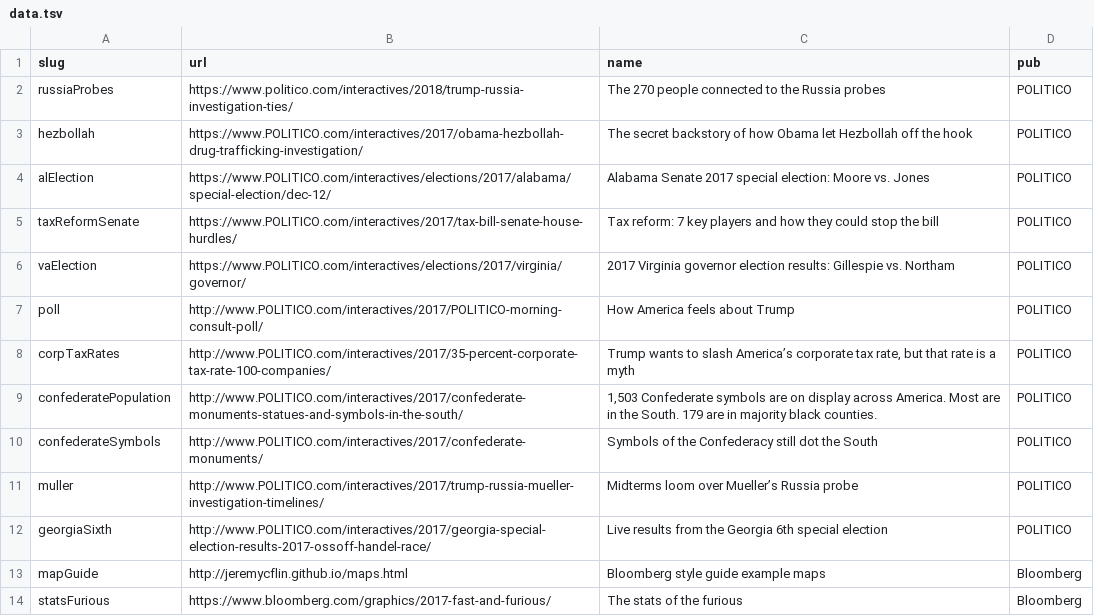
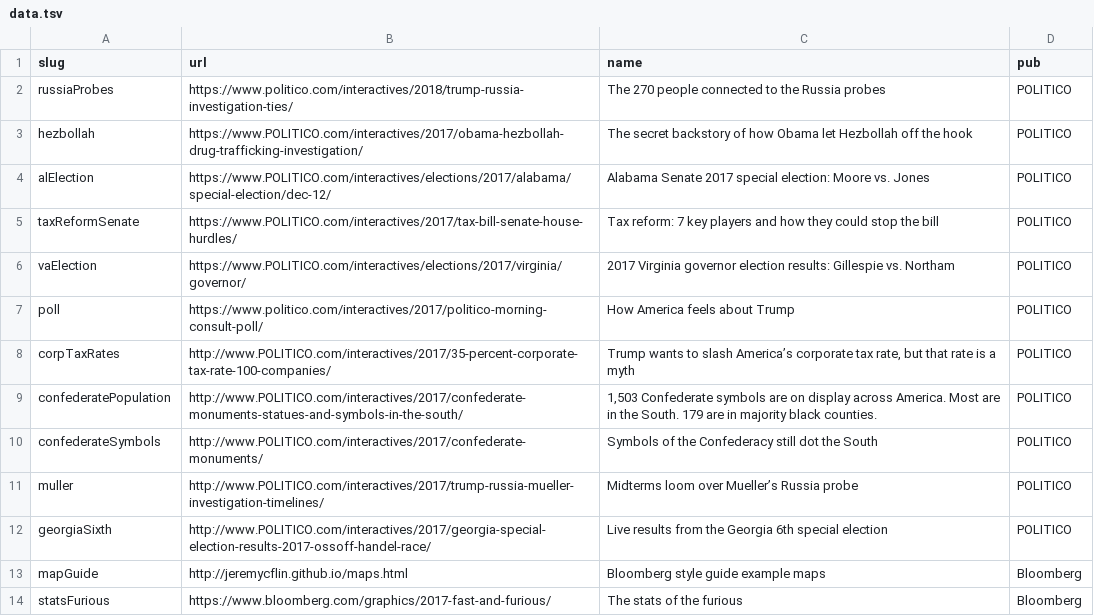
Before and after one commit to jeremycflin/jeremycflin.github.io, a TSV file: data.tsv, drawn as a sheet; only a part is shown.

Commit message:
update

```diff
--- a/data.tsv
+++ b/data.tsv
@@ -6,3 +6,3 @@ taxReformSenate	https://www.POLITICO.com/interactives/2017/tax-bill-senate-house
 vaElection	https://www.POLITICO.com/interactives/elections/2017/virginia/governor/	2017 Virginia governor election results: Gillespie vs. Northam	POLITICO
-poll	http://www.POLITICO.com/interactives/2017/POLITICO-morning-consult-poll/	How America feels about Trump	POLITICO
+poll	https://www.politico.com/interactives/2017/politico-morning-consult-poll/	How America feels about Trump	POLITICO
 corpTaxRates	http://www.POLITICO.com/interactives/2017/35-percent-corporate-tax-rate-100-companies/	Trump wants to slash America’s corporate tax rate, but that rate is a myth	POLITICO
```
